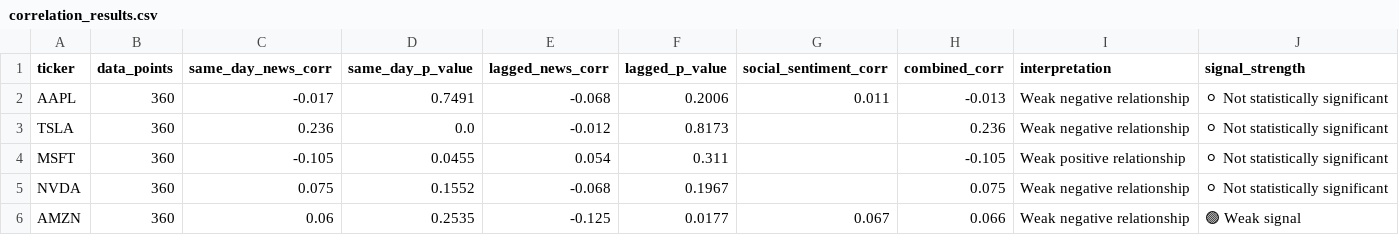
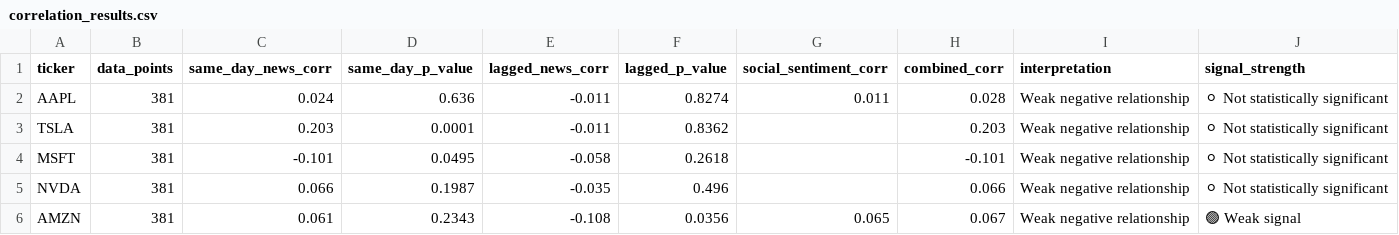
Before and after one commit to purvadeshmukh16/market-intelligence-engine, a CSV file: data/processed/correlation_results.csv, drawn as a sheet.

```diff
--- a/data/processed/correlation_results.csv
+++ b/data/processed/correlation_results.csv
@@ -1,6 +1,6 @@
 ticker,data_points,same_day_news_corr,same_day_p_value,lagged_news_corr,lagged_p_value,social_sentiment_corr,combined_corr,interpretation,signal_strength
-AAPL,360,-0.017,0.7491,-0.068,0.2006,0.011,-0.013,Weak negative relationship,⚪ Not statistically significant
-TSLA,360,0.236,0.0,-0.012,0.8173,,0.236,Weak negative relationship,⚪ Not statistically significant
-MSFT,360,-0.105,0.0455,0.054,0.311,,-0.105,Weak positive relationship,⚪ Not statistically significant
-NVDA,360,0.075,0.1552,-0.068,0.1967,,0.075,Weak negative relationship,⚪ Not statistically significant
-AMZN,360,0.06,0.2535,-0.125,0.0177,0.067,0.066,Weak negative relationship,🟢 Weak signal
+AAPL,381,0.024,0.636,-0.011,0.8274,0.011,0.028,Weak negative relationship,⚪ Not statistically significant
+TSLA,381,0.203,0.0001,-0.011,0.8362,,0.203,Weak negative relationship,⚪ Not statistically significant
+MSFT,381,-0.101,0.0495,-0.058,0.2618,,-0.101,Weak negative relationship,⚪ Not statistically significant
+NVDA,381,0.066,0.1987,-0.035,0.496,,0.066,Weak negative relationship,⚪ Not statistically significant
+AMZN,381,0.061,0.2343,-0.108,0.0356,0.065,0.067,Weak negative relationship,🟢 Weak signal
```
Also changed, not shown: 13 other files.
